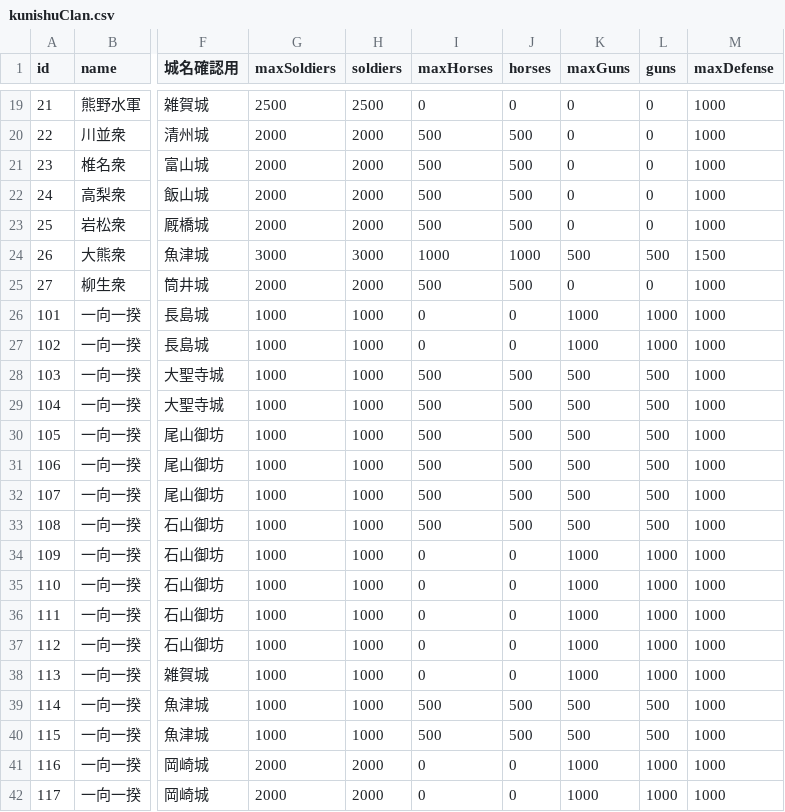
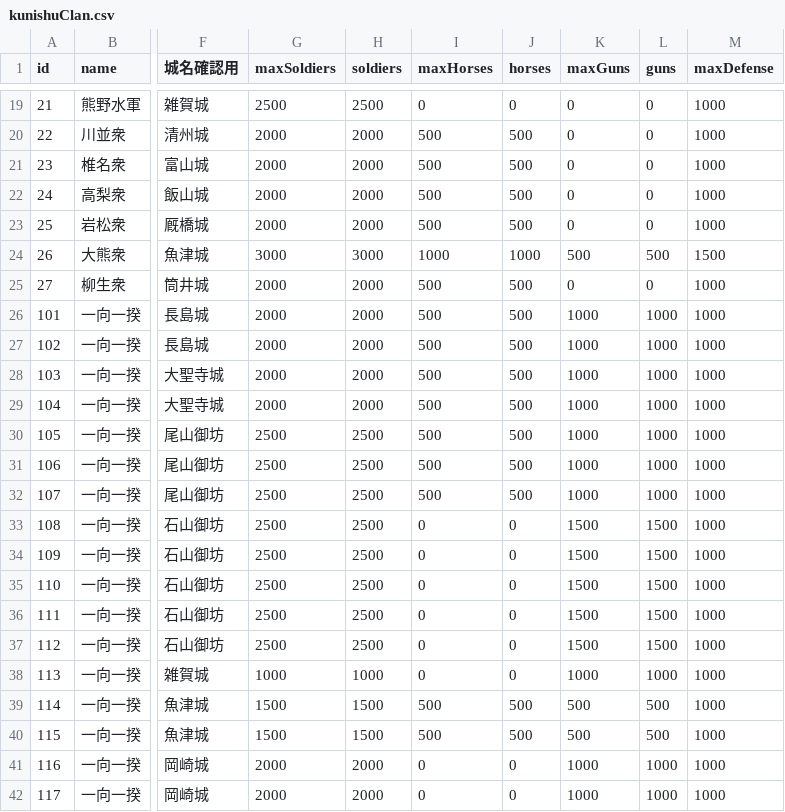
Before and after one commit to actrsys/sengoku-hadou, a CSV file: data/scenarios/1562_kiyosudoumei/kunishuClan.csv, drawn as a sheet; only a part is shown, gaps mark what is left out; the diff names each change by its address in the sheet, - before the commit and + after, or states it on an @@ line.

```diff
--- a/data/scenarios/1562_kiyosudoumei/kunishuClan.csv
+++ b/data/scenarios/1562_kiyosudoumei/kunishuClan.csv
-G26:G29 (maxSoldiers): 1000
+G26:G29 (maxSoldiers): 2000
-H26:H29 (soldiers): 1000
+H26:H29 (soldiers): 2000
-I26:I27 (maxHorses): 0
+I26:I27 (maxHorses): 500
-J26:J27 (horses): 0
+J26:J27 (horses): 500
-K28:K32 (maxGuns): 500
+K28:K32 (maxGuns): 1000
-L28:L32 (guns): 500
+L28:L32 (guns): 1000
-G30:G37 (maxSoldiers): 1000
+G30:G37 (maxSoldiers): 2500
-H30:H37 (soldiers): 1000
+H30:H37 (soldiers): 2500
-I33 (maxHorses): 500
+I33 (maxHorses): 0
-J33 (horses): 500
+J33 (horses): 0
-K33 (maxGuns): 500
+K33 (maxGuns): 1500
-L33 (guns): 500
+L33 (guns): 1500
-K34:K37 (maxGuns): 1000
+K34:K37 (maxGuns): 1500
-L34:L37 (guns): 1000
+L34:L37 (guns): 1500
-G39:G40 (maxSoldiers): 1000
+G39:G40 (maxSoldiers): 1500
-H39:H40 (soldiers): 1000
+H39:H40 (soldiers): 1500
```
Also changed, not shown: data/scenarios/1560_okehazama/kunishuClan.csv.
